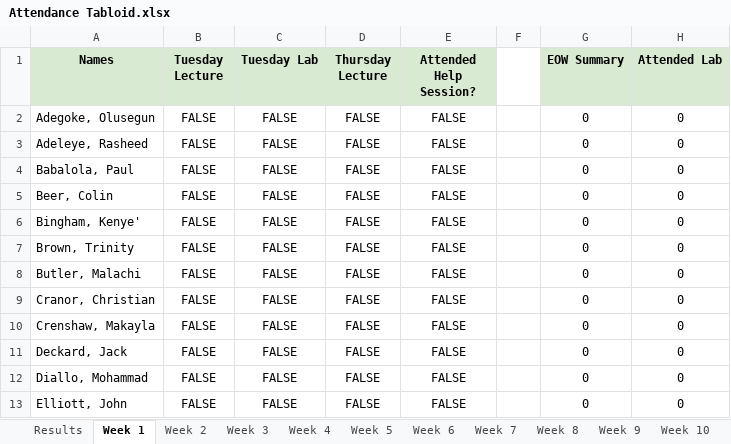
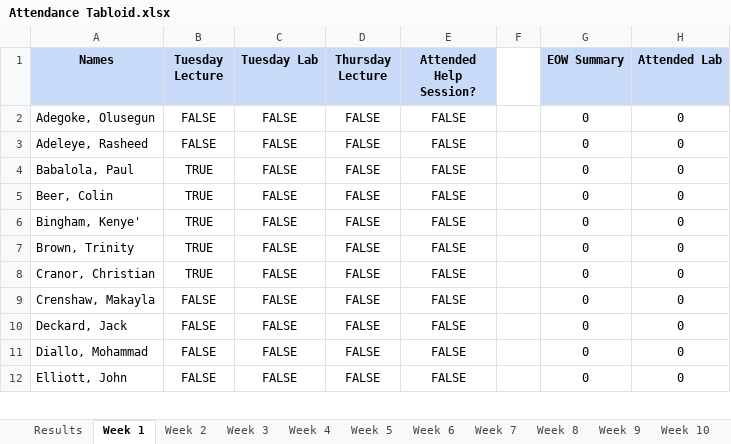
Before and after one commit to MalachiButler04/PyTendance, an Excel workbook: Attendance Tabloid.xlsx, sheet Week 1, drawn as a sheet; only a part is shown; values as stored, in another font and other column widths than the file's, no borders; removed rows and columns are numbered as before the commit, all else as after; the diff names each change by its address in the sheet, - before the commit and + after, or states it on an @@ line.

```diff
--- a/Attendance Tabloid.xlsx (sheet Week 1)
+++ b/Attendance Tabloid.xlsx (sheet Week 1)
-A1:E1 fill: #D9EAD3
+A1:E1 fill: #C9DAF8
-G1:H1 fill: #D9EAD3
+G1:H1 fill: #C9DAF8
-B4:B7 (Tuesday Lecture): FALSE
+B4:B7 (Tuesday Lecture): TRUE
-row 8: Butler, Malachi | FALSE | FALSE | FALSE | FALSE |  | 0 | 0
-B8 (Tuesday Lecture): FALSE
+B8 (Tuesday Lecture): TRUE
```
Also changed, not shown: sheet Results, sheet Week 2, sheet Week 3, sheet Week 4, sheet Week 5, sheet Week 6, 10 more sheets, formulas that keep their value, 9 other files.
